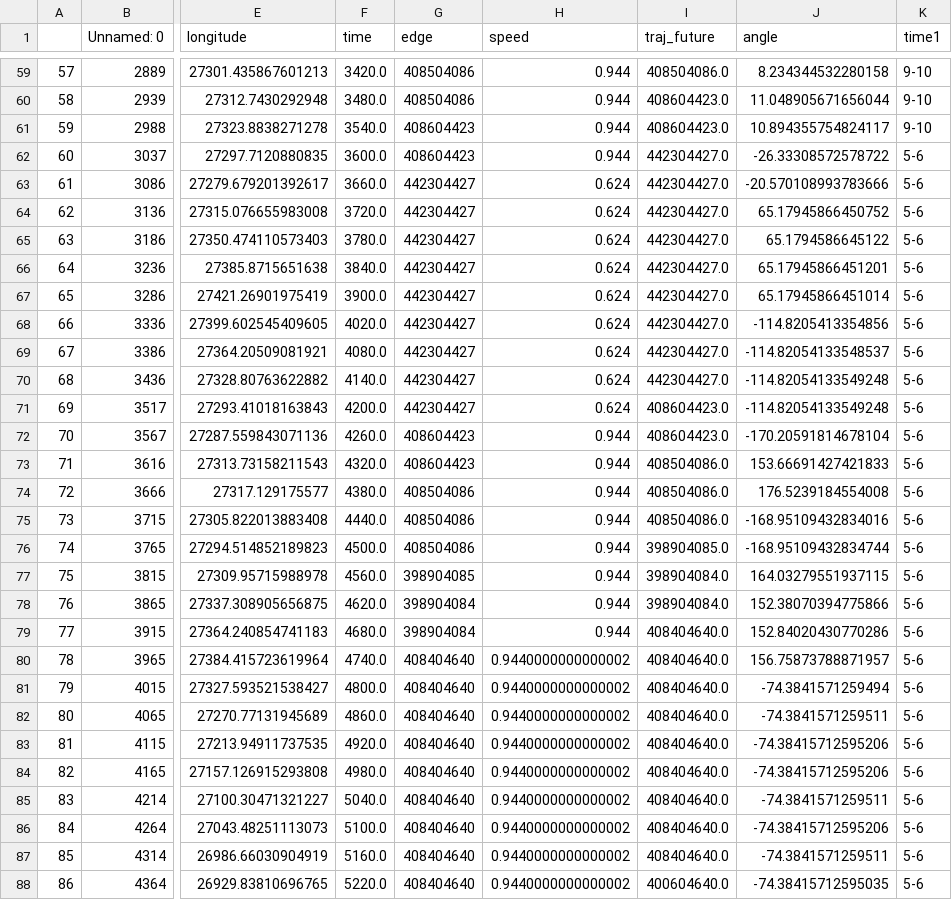
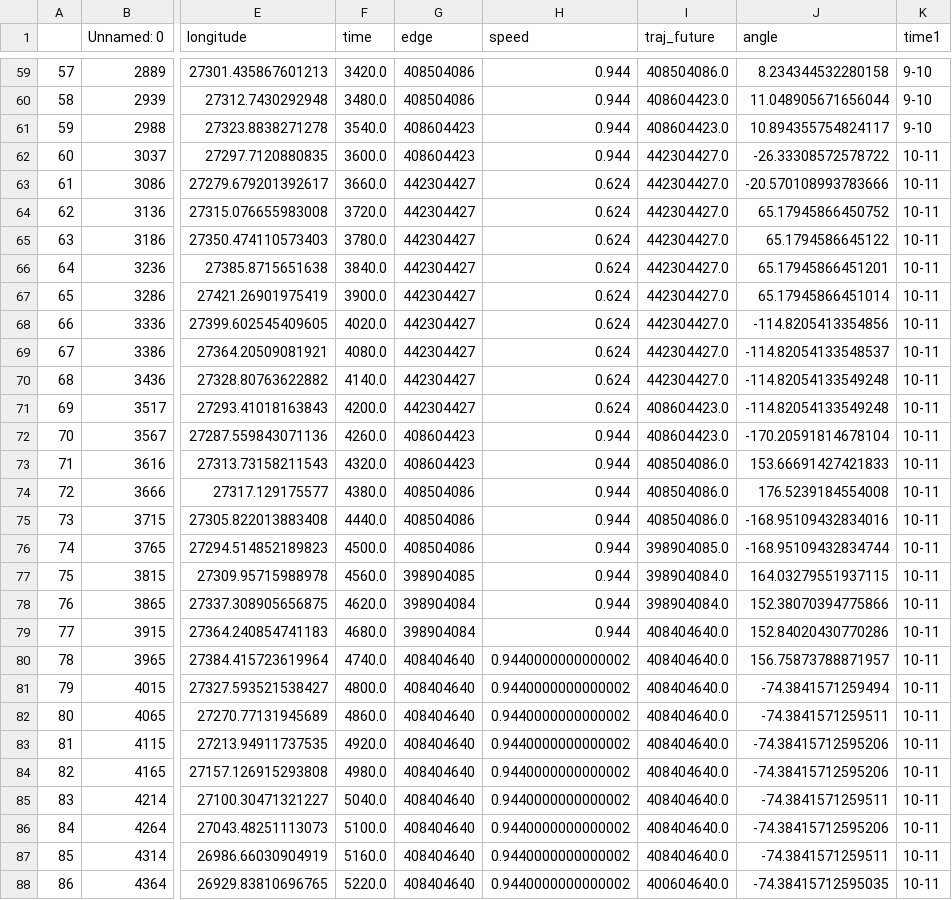
Before and after one commit to Jacob-PV/chaquopy_test, a CSV file: app/src/main/python/short_data_25.csv, drawn as a sheet; only a part is shown, gaps mark what is left out; the diff covers the shown part only; the diff names each change by its address in the sheet, - before the commit and + after, or states it on an @@ line.

Commit message:
prints a table with a projected loacation

```diff
--- a/app/src/main/python/short_data_25.csv
+++ b/app/src/main/python/short_data_25.csv
-K62:K88 (time1): 5-6
+K62:K88 (time1): 10-11
```
Also changed, not shown: 32 edited cells elsewhere in this file, 2 other files.
